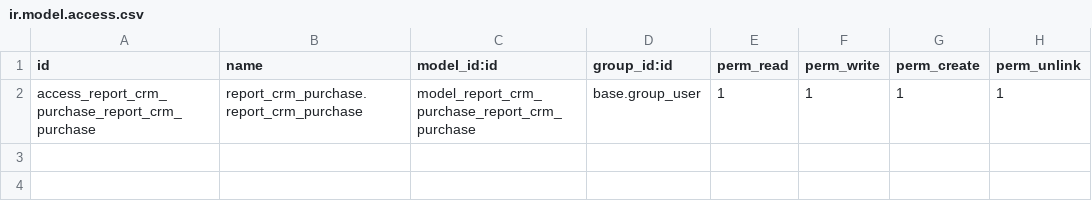
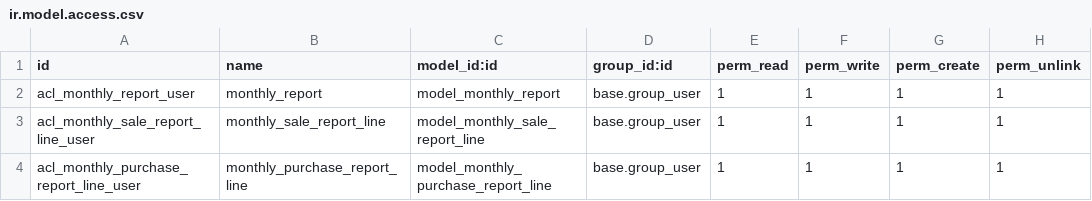
Before and after one commit to NguyenDanhBinhGiang/odoo_practice, a CSV file: custom_addon/report_crm_purchase/security/ir.model.access.csv, drawn as a sheet.

Commit message:
added view for monthly report

```diff
--- a/custom_addon/report_crm_purchase/security/ir.model.access.csv
+++ b/custom_addon/report_crm_purchase/security/ir.model.access.csv
@@ -1,2 +1,4 @@
 id,name,model_id:id,group_id:id,perm_read,perm_write,perm_create,perm_unlink
-access_report_crm_purchase_report_crm_purchase,report_crm_purchase.report_crm_purchase,model_report_crm_purchase_report_crm_purchase,base.group_user,1,1,1,1
+acl_monthly_report_user,monthly_report,model_monthly_report,base.group_user,1,1,1,1
+acl_monthly_sale_report_line_user,monthly_sale_report_line,model_monthly_sale_report_line,base.group_user,1,1,1,1
+acl_monthly_purchase_report_line_user,monthly_purchase_report_line,model_monthly_purchase_report_line,base.group_user,1,1,1,1
```
Also changed, not shown: 3 other files.
